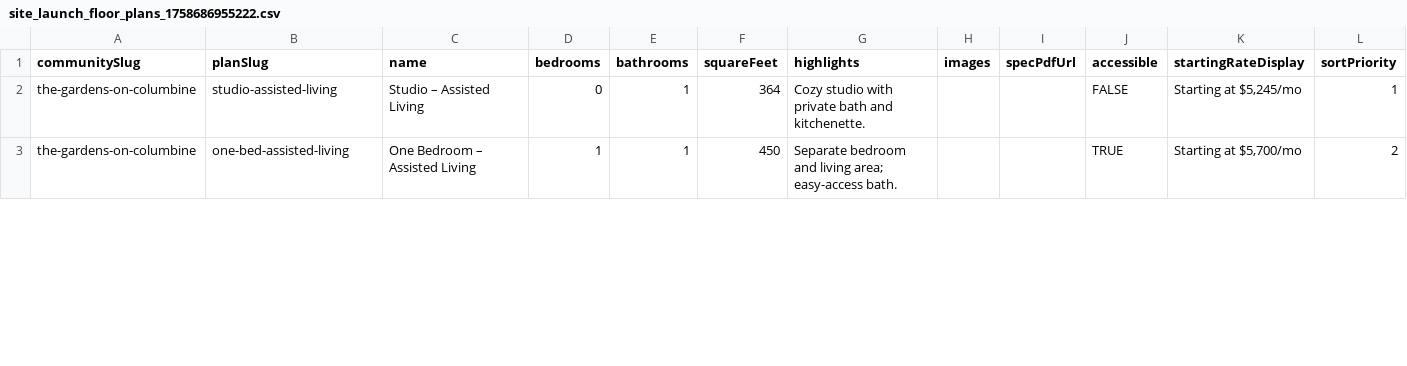
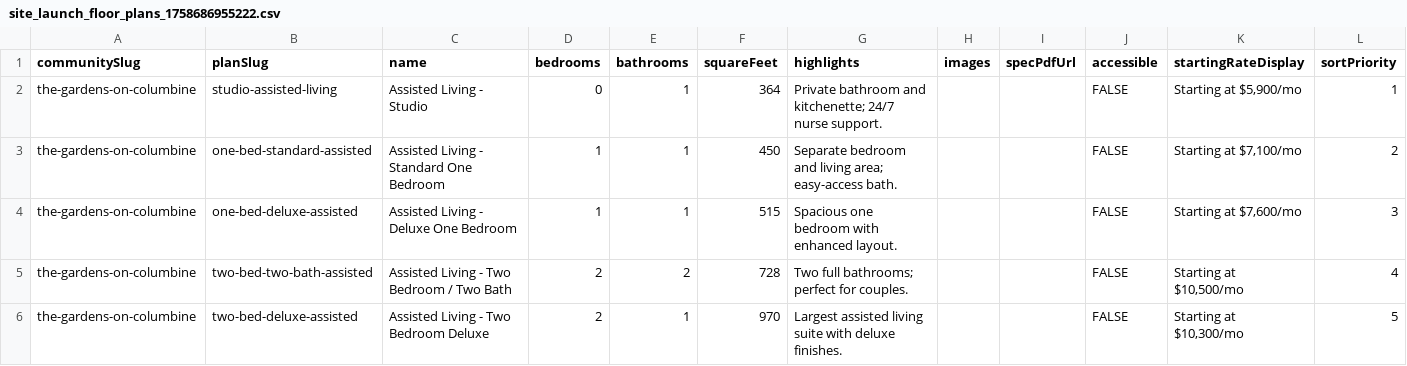
Before and after one commit to stagesen/stage-senior-platform, a CSV file: attached_assets/site_launch_floor_plans_1758686955222.csv, drawn as a sheet; only a part is shown; the diff covers the shown part only.

```diff
--- a/attached_assets/site_launch_floor_plans_1758686955222.csv
+++ b/attached_assets/site_launch_floor_plans_1758686955222.csv
@@ -1,3 +1,6 @@
 communitySlug,planSlug,name,bedrooms,bathrooms,squareFeet,highlights,images,specPdfUrl,accessible,startingRateDisplay,sortPriority
-the-gardens-on-columbine,studio-assisted-living,Studio – Assisted Living,0,1,364,Cozy studio with private bath and kitchenette.,,,FALSE,"Starting at $5,245/mo",1
-the-gardens-on-columbine,one-bed-assisted-living,One Bedroom – Assisted Living,1,1,450,Separate bedroom and living area; easy-access bath.,,,TRUE,"Starting at $5,700/mo",2
+the-gardens-on-columbine,studio-assisted-living,Assisted Living - Studio,0,1,364,Private bathroom and kitchenette; 24/7 nurse support.,,,FALSE,"Starting at $5,900/mo",1
+the-gardens-on-columbine,one-bed-standard-assisted,Assisted Living - Standard One Bedroom,1,1,450,Separate bedroom and living area; easy-access bath.,,,FALSE,"Starting at $7,100/mo",2
+the-gardens-on-columbine,one-bed-deluxe-assisted,Assisted Living - Deluxe One Bedroom,1,1,515,Spacious one bedroom with enhanced layout.,,,FALSE,"Starting at $7,600/mo",3
+the-gardens-on-columbine,two-bed-two-bath-assisted,Assisted Living - Two Bedroom / Two Bath,2,2,728,Two full bathrooms; perfect for couples.,,,FALSE,"Starting at $10,500/mo",4
+the-gardens-on-columbine,two-bed-deluxe-assisted,Assisted Living - Two Bedroom Deluxe,2,1,970,Largest assisted living suite with deluxe finishes.,,,FALSE,"Starting at $10,300/mo",5
```
Also changed, not shown: 5 added rows and 17 edited cells elsewhere in this file, 7 other files.
